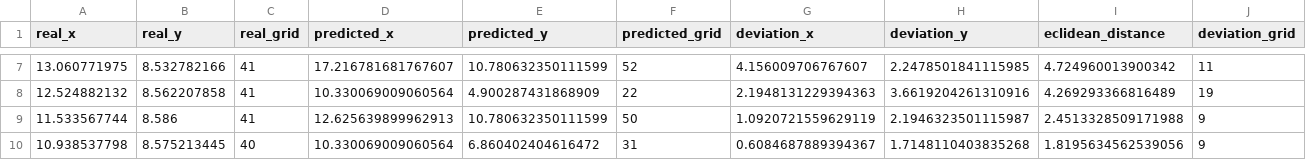
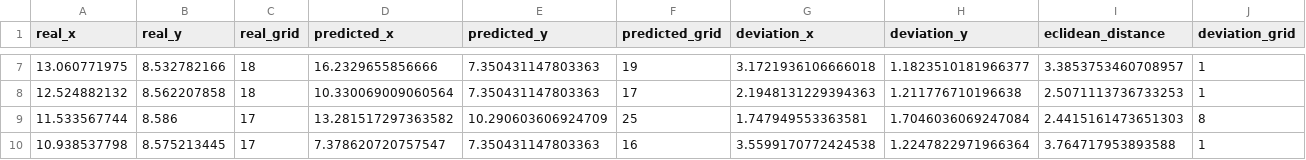
Before and after one commit to bertoferrero-research/tests_indoor_localisation_datasets, a CSV file: 01-posicionamiento/prediction_output/clasificacion1_track_straight_01_all_sensors.mbd_window_median.csv, drawn as a sheet; only a part is shown, gaps mark what is left out; the diff covers the shown part only.

```diff
--- a/01-posicionamiento/prediction_output/clasificacion1_track_straight_01_all_sensors.mbd_window_median.csv
+++ b/01-posicionamiento/prediction_output/clasificacion1_track_straight_01_all_sensors.mbd_window_median.csv
@@ -7,4 +7,4 @@ real_x,real_y,real_grid,predicted_x,predicted_y,predicted_grid,deviation_x,devia
-13.060771975,8.532782166,41,17.216781681767607,10.780632350111599,52,4.156009706767607,2.2478501841115985,4.724960013900342,11
-12.524882132,8.562207858,41,10.330069009060564,4.900287431868909,22,2.1948131229394363,3.6619204261310916,4.269293366816489,19
-11.533567744,8.586,41,12.625639899962913,10.780632350111599,50,1.0920721559629119,2.1946323501115987,2.4513328509171988,9
-10.938537798,8.575213445,40,10.330069009060564,6.860402404616472,31,0.6084687889394367,1.7148110403835268,1.8195634562539056,9
+13.060771975,8.532782166,18,16.2329655856666,7.350431147803363,19,3.1721936106666018,1.1823510181966377,3.3853753460708957,1
+12.524882132,8.562207858,18,10.330069009060564,7.350431147803363,17,2.1948131229394363,1.211776710196638,2.5071113736733253,1
+11.533567744,8.586,17,13.281517297363582,10.290603606924709,25,1.747949553363581,1.7046036069247084,2.4415161473651303,8
+10.938537798,8.575213445,17,7.378620720757547,7.350431147803363,16,3.5599170772424538,1.2247822971966364,3.764717953893588,1
```
Also changed, not shown: 107 edited cells elsewhere in this file, 5 other files.
